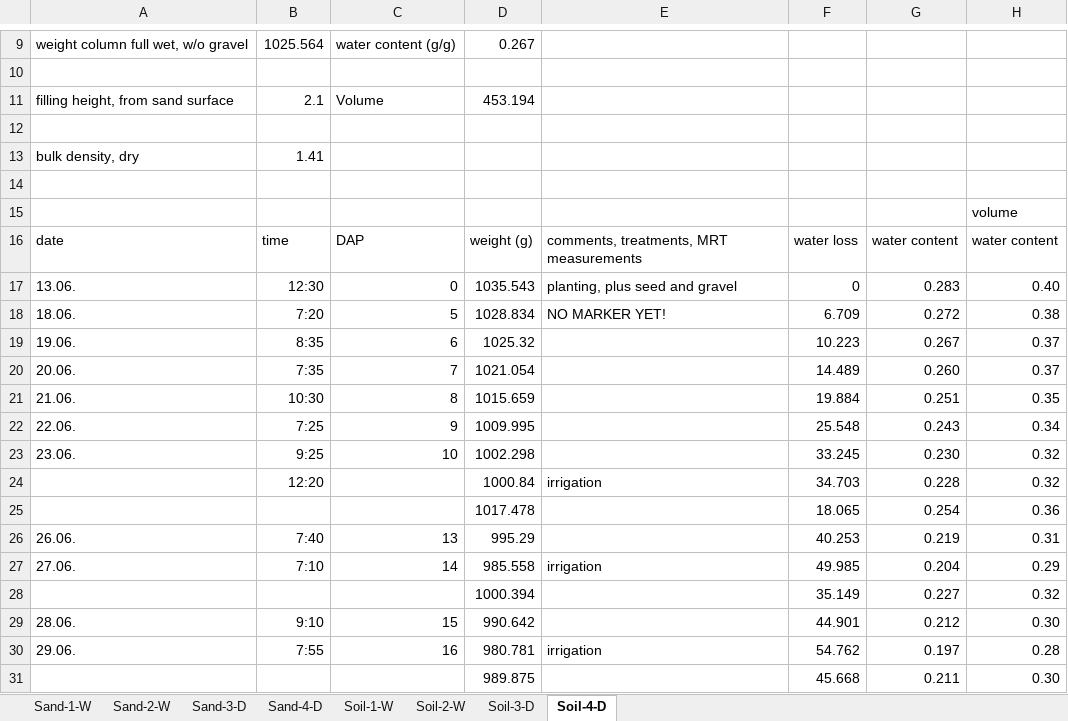
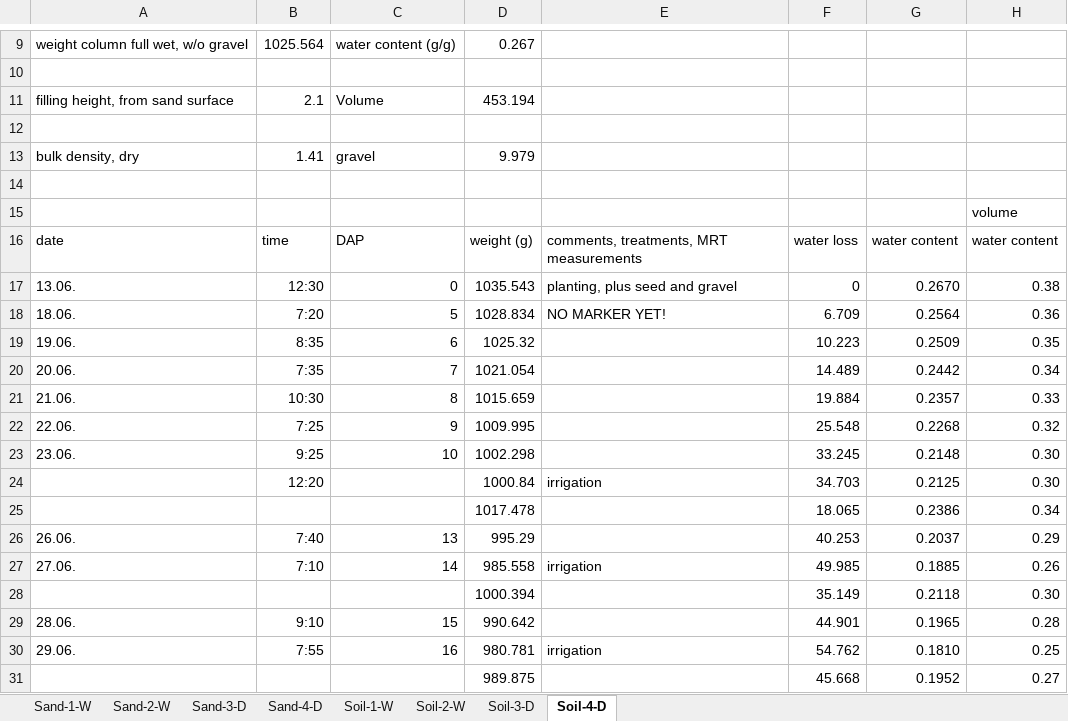
Before and after one commit to Plant-Root-Soil-Interactions-Modelling/dumux-rosi, an Excel workbook: MRI_Experiment/experimental_data/Batch_IV.xlsx, sheet Soil-4-D, drawn as a sheet; only a part is shown, gaps mark what is left out; values as stored, in another font and other column widths than the file's, no borders; the diff covers the shown part only; the diff names each change by its address in the sheet, - before the commit and + after, or states it on an @@ line.

Commit message:
csv, gravel

```diff
--- a/MRI_Experiment/experimental_data/Batch_IV.xlsx (sheet Soil-4-D)
+++ b/MRI_Experiment/experimental_data/Batch_IV.xlsx (sheet Soil-4-D)
-C13: (empty)
+C13: gravel
-D13: (empty)
+D13: 9.979
-G17: 0.283
+G17: 0.2670
-H17: 0.40
+H17: 0.38
-G18: 0.272
+G18: 0.2564
-H18: 0.38
+H18: 0.36
-G19: 0.267
+G19: 0.2509
-H19: 0.37
+H19: 0.35
-G20: 0.260
+G20: 0.2442
-H20: 0.37
+H20: 0.34
-G21: 0.251
+G21: 0.2357
-H21: 0.35
+H21: 0.33
-G22: 0.243
+G22: 0.2268
-H22: 0.34
+H22: 0.32
-G23: 0.230
+G23: 0.2148
-H23:H24: 0.32
+H23:H24: 0.30
-G24: 0.228
+G24: 0.2125
-G25: 0.254
+G25: 0.2386
-H25: 0.36
+H25: 0.34
-G26: 0.219
+G26: 0.2037
-H26: 0.31
+H26: 0.29
-G27: 0.204
+G27: 0.1885
-H27: 0.29
+H27: 0.26
-G28: 0.227
+G28: 0.2118
-H28: 0.32
+H28: 0.30
-G29: 0.212
+G29: 0.1965
-H29: 0.30
+H29: 0.28
-G30: 0.197
+G30: 0.1810
-H30: 0.28
+H30: 0.25
-G31: 0.211
+G31: 0.1952
-H31: 0.30
+H31: 0.27
```
Also changed, not shown: 20 edited cells elsewhere in this sheet, sheet Sand-1-W, sheet Sand-4-D, sheet Soil-2-W, sheet Sand-2-W, sheet Soil-1-W, sheet Sand-3-D, 1 more sheet, MRI_Experiment/experimental_data/Batch_I.xlsx, MRI_Experiment/experimental_data/Batch_II.xlsx, 27 other files.
